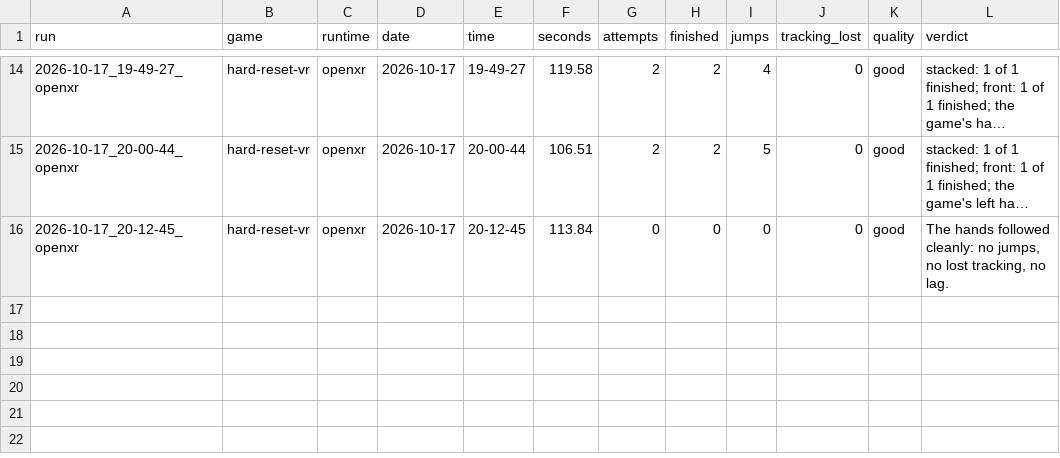
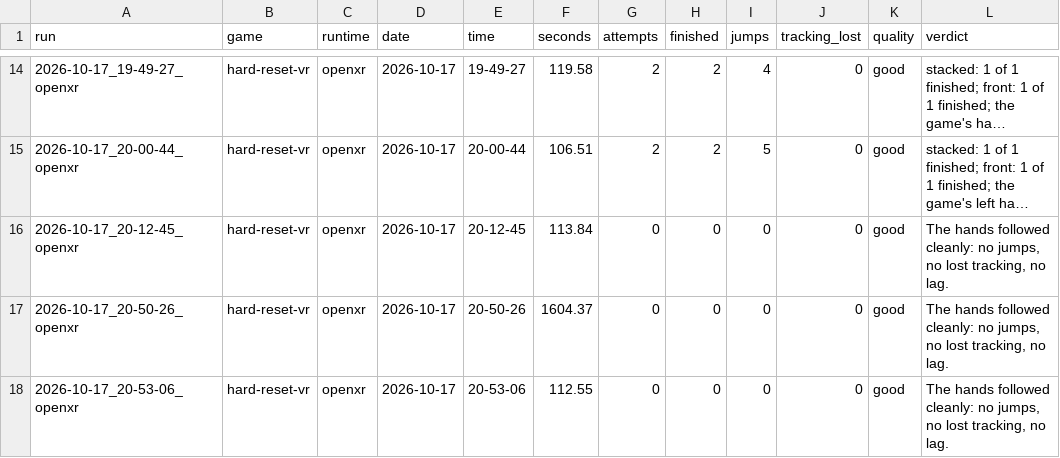
Before and after one commit to TefMeister/BeG0nE, a CSV file: ghost-hand/data/INDEX.csv, drawn as a sheet; only a part is shown, gaps mark what is left out; long unchanged cells end in …; the diff names each change by its address in the sheet, - before the commit and + after, or states it on an @@ line.

```diff
--- a/ghost-hand/data/INDEX.csv
+++ b/ghost-hand/data/INDEX.csv
+row 17: 2026-10-17_20-50-26_openxr | hard-reset-vr | openxr | 2026-10-17 | 20-50-26 | 1604.37 | 0 | 0 | 0 | 0 | good | The hands followed cleanly: no jumps, no lost tracking, no lag.
+row 18: 2026-10-17_20-53-06_openxr | hard-reset-vr | openxr | 2026-10-17 | 20-53-06 | 112.55 | 0 | 0 | 0 | 0 | good | The hands followed cleanly: no jumps, no lost tracking, no lag.
```
Also changed, not shown: camera-jitter/data/INDEX.csv, 14 other files.
